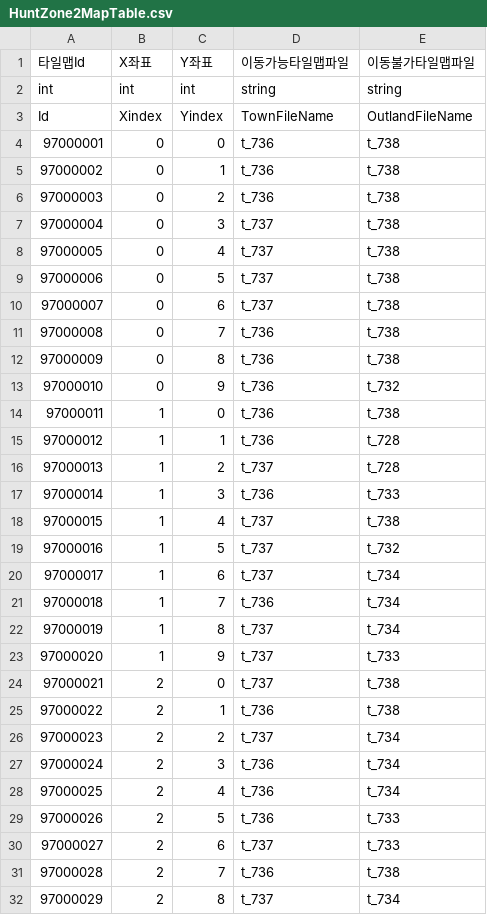
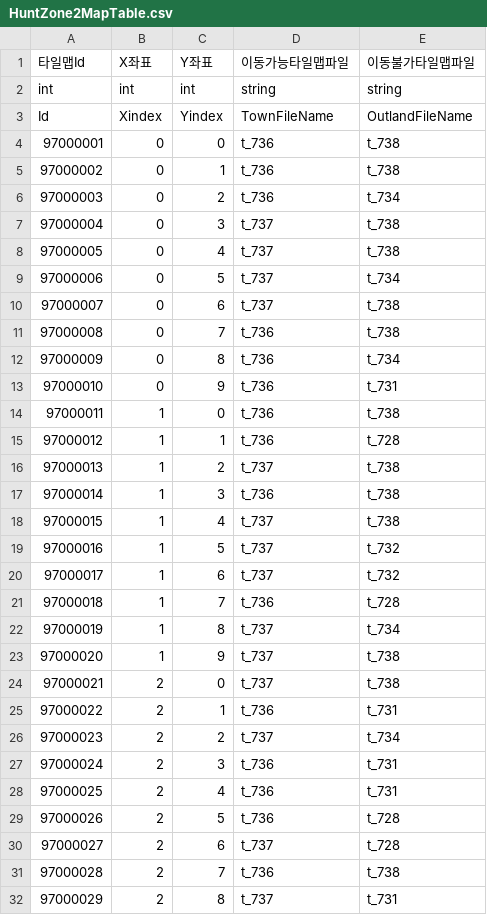
Before and after one commit to HAGU-G/Team-Lost-Vikings, a CSV file: Assets/DataTable/HuntZone2MapTable.csv, drawn as a sheet; only a part is shown; the diff covers the shown part only.

Commit message:
<맵 관련 데이터 수정> - HuntZone2 외곽타일 배치 수정(디자인)

```diff
--- a/Assets/DataTable/HuntZone2MapTable.csv
+++ b/Assets/DataTable/HuntZone2MapTable.csv
@@ -5,28 +5,28 @@ Id,Xindex,Yindex,TownFileName,OutlandFileName
 97000002,0,1,t_736,t_738
-97000003,0,2,t_736,t_738
+97000003,0,2,t_736,t_734
 97000004,0,3,t_737,t_738
 97000005,0,4,t_737,t_738
-97000006,0,5,t_737,t_738
+97000006,0,5,t_737,t_734
 97000007,0,6,t_737,t_738
 97000008,0,7,t_736,t_738
-97000009,0,8,t_736,t_738
-97000010,0,9,t_736,t_732
+97000009,0,8,t_736,t_734
+97000010,0,9,t_736,t_731
 97000011,1,0,t_736,t_738
 97000012,1,1,t_736,t_728
-97000013,1,2,t_737,t_728
-97000014,1,3,t_736,t_733
+97000013,1,2,t_737,t_738
+97000014,1,3,t_736,t_738
 97000015,1,4,t_737,t_738
 97000016,1,5,t_737,t_732
-97000017,1,6,t_737,t_734
-97000018,1,7,t_736,t_734
+97000017,1,6,t_737,t_732
+97000018,1,7,t_736,t_728
 97000019,1,8,t_737,t_734
-97000020,1,9,t_737,t_733
+97000020,1,9,t_737,t_738
 97000021,2,0,t_737,t_738
-97000022,2,1,t_736,t_738
+97000022,2,1,t_736,t_731
 97000023,2,2,t_737,t_734
-97000024,2,3,t_736,t_734
-97000025,2,4,t_736,t_734
-97000026,2,5,t_736,t_733
-97000027,2,6,t_737,t_733
+97000024,2,3,t_736,t_731
+97000025,2,4,t_736,t_731
+97000026,2,5,t_736,t_728
+97000027,2,6,t_737,t_728
 97000028,2,7,t_736,t_738
-97000029,2,8,t_737,t_734
+97000029,2,8,t_737,t_731
```
Also changed, not shown: 58 edited cells elsewhere in this file.
